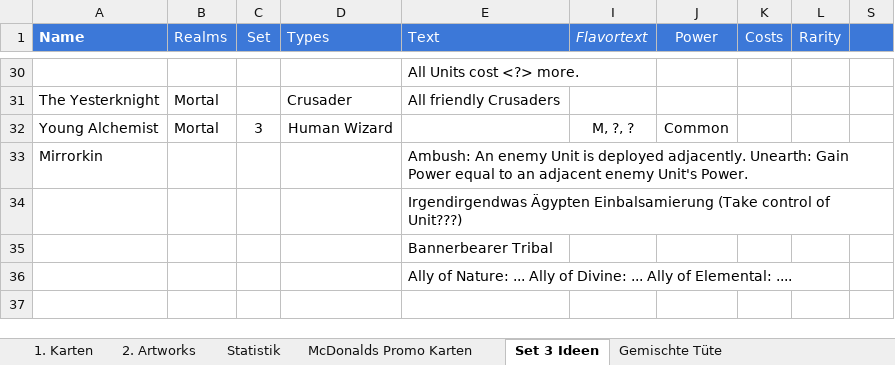
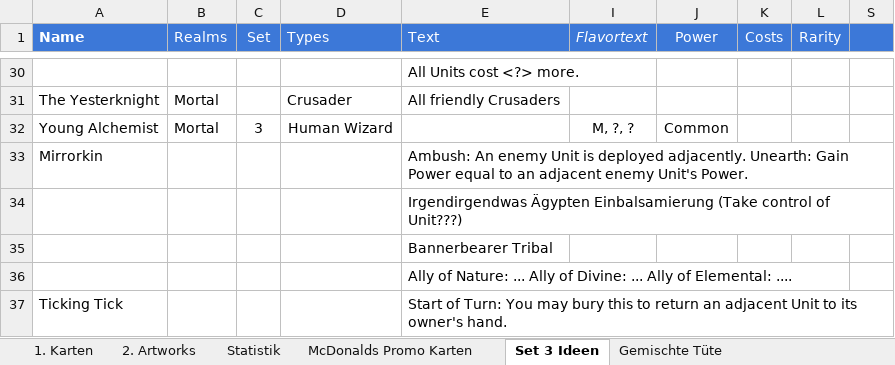
Before and after one commit to nonbiristudios/shardsofbeyond, an Excel workbook: card-data/beyond.xlsx, sheet Set 3 Ideen, drawn as a sheet; only a part is shown, gaps mark what is left out; values as stored, in another font and other column widths than the file's, no borders; charts and pictures and conditional formats not drawn; the diff names each change by its address in the sheet, - before the commit and + after, or states it on an @@ line.

```diff
--- a/card-data/beyond.xlsx (sheet Set 3 Ideen)
+++ b/card-data/beyond.xlsx (sheet Set 3 Ideen)
+row 37: Ticking Tick |  |  |  | Start of Turn: You may bury this to return an adjacent Unit to its owner's hand.
```
Also changed, not shown: sheet 1. Karten, sheet 2. Artworks, charts or pictures, 6 other files.
